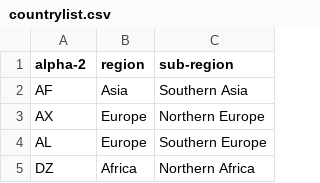
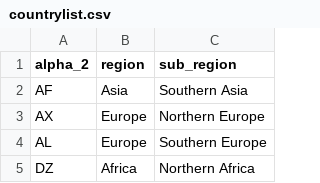
Before and after one commit to apla14/M1-2019, a CSV file: data/countrylist.csv, drawn as a sheet; only a part is shown.

Commit message:
Update countrylist.csv

```diff
--- a/data/countrylist.csv
+++ b/data/countrylist.csv
@@ -1,2 +1,2 @@
-alpha-2,region,sub-region
+alpha_2,region,sub_region
 AF,Asia,Southern Asia
```
